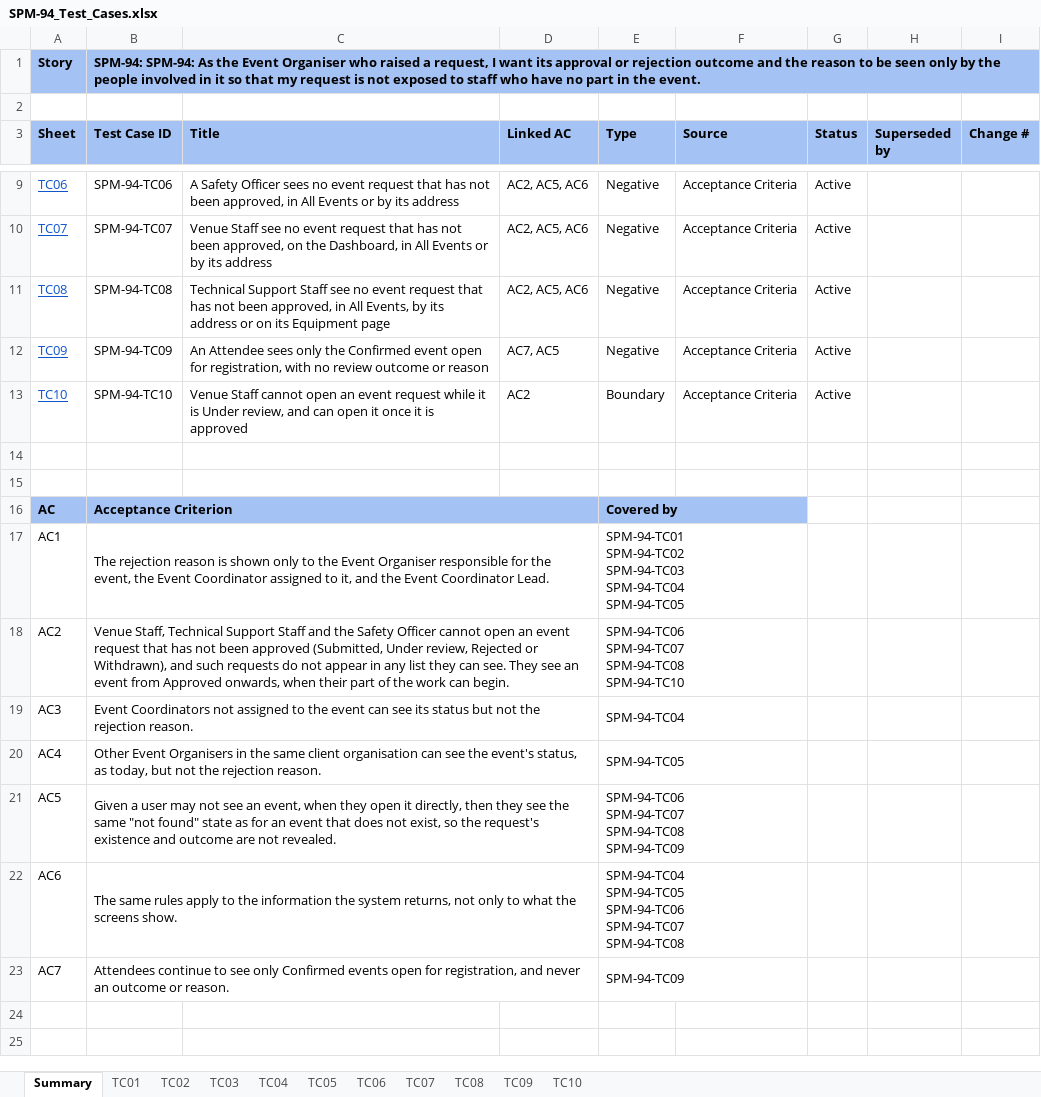
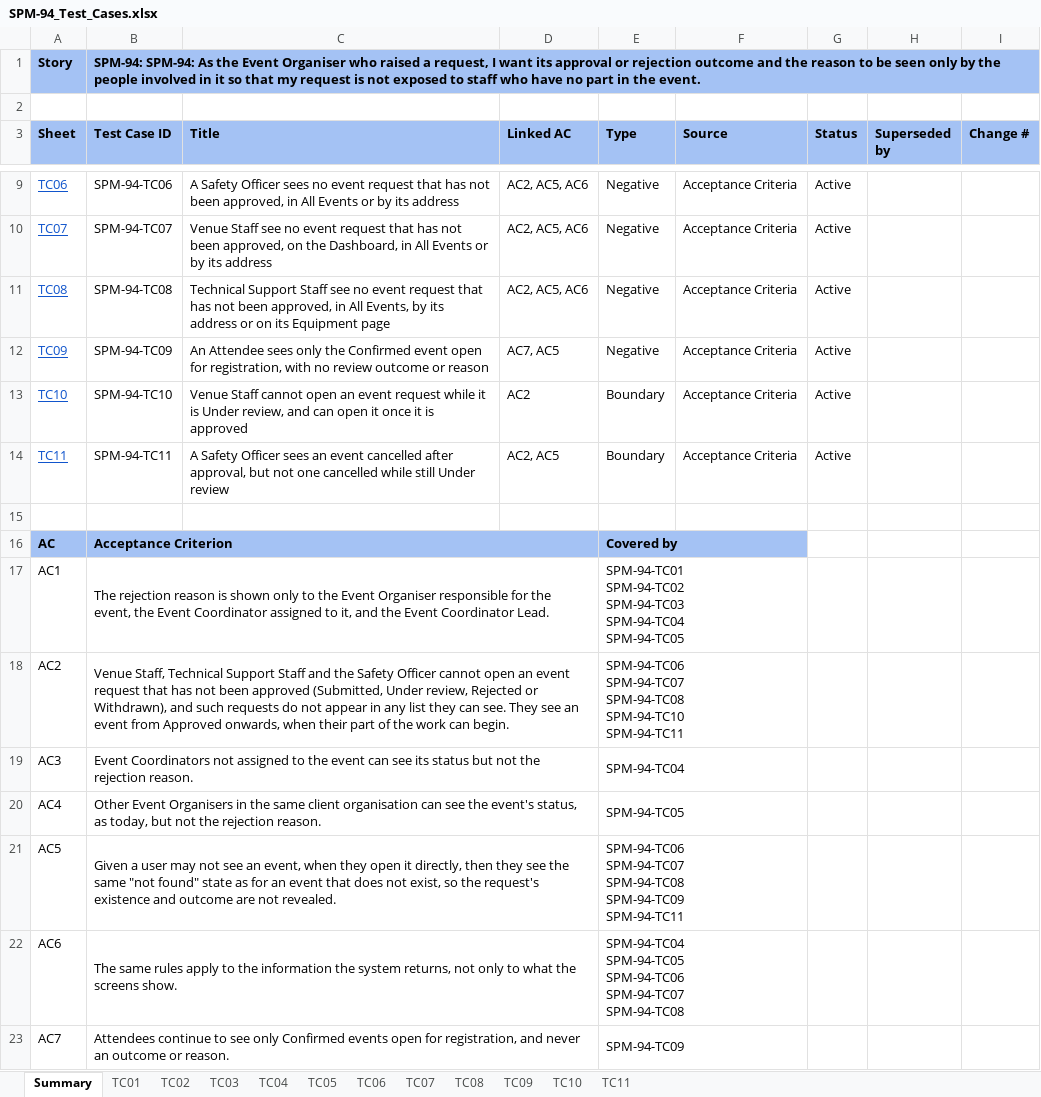
Before and after one commit to kchoongg/IS212, an Excel workbook: docs/test-cases/SPM-94_Test_Cases.xlsx, sheet Summary, drawn as a sheet; only a part is shown, gaps mark what is left out; values as stored, in another font and other column widths than the file's, no borders; ↵ is a line break in a cell; the diff names each change by its address in the sheet, - before the commit and + after, or states it on an @@ line.

Commit message:
SPM-94: Hide a request cancelled before approval from Venue Staff, Technical Support and the Safety Officer
SPM-37 cancels from Under review too, so Cancelled does not mean the event
was approved. For those three roles a cancelled event now counts only when
its status history has an approval: canViewEventWithHistory() in
src/lib/eventVisibility.ts on the event and every route under it, and a
statusHistory check in eventListWhere(). No migration.

Corrects the statement that Cancelled comes only after approval (permissions.ts,
PERMISSIONS.md, the test case notes, the changelog). Adds SPM-94-TC11 and two
cancelled fixture events. Found in review of PR #86.

```diff
--- a/docs/test-cases/SPM-94_Test_Cases.xlsx (sheet Summary)
+++ b/docs/test-cases/SPM-94_Test_Cases.xlsx (sheet Summary)
+sheet tab: TC11
-row 14: (empty)
+row 14: TC11 | SPM-94-TC11 | A Safety Officer sees an event cancelled after approval, but not one cancelled while still Under review | AC2, AC5 | Boundary | Acceptance Criteria | Active
-E18 (Type): …SPM-94-TC08 ↵ SPM-94-TC10
+E18 (Type): …SPM-94-TC08 ↵ SPM-94-TC10 ↵ SPM-94-TC11
-E21 (Type): …SPM-94-TC08 ↵ SPM-94-TC09
+E21 (Type): …SPM-94-TC08 ↵ SPM-94-TC09 ↵ SPM-94-TC11
```
Also changed, not shown: 41 other files.
